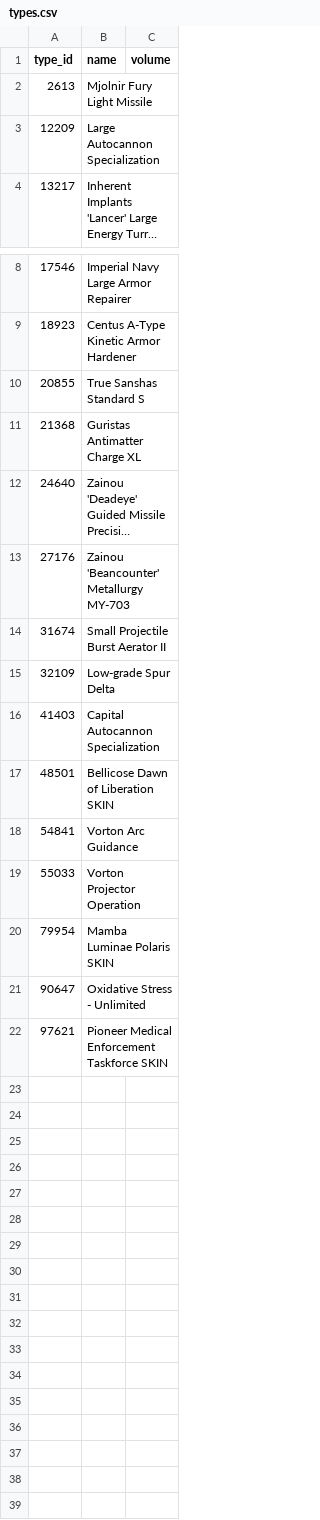
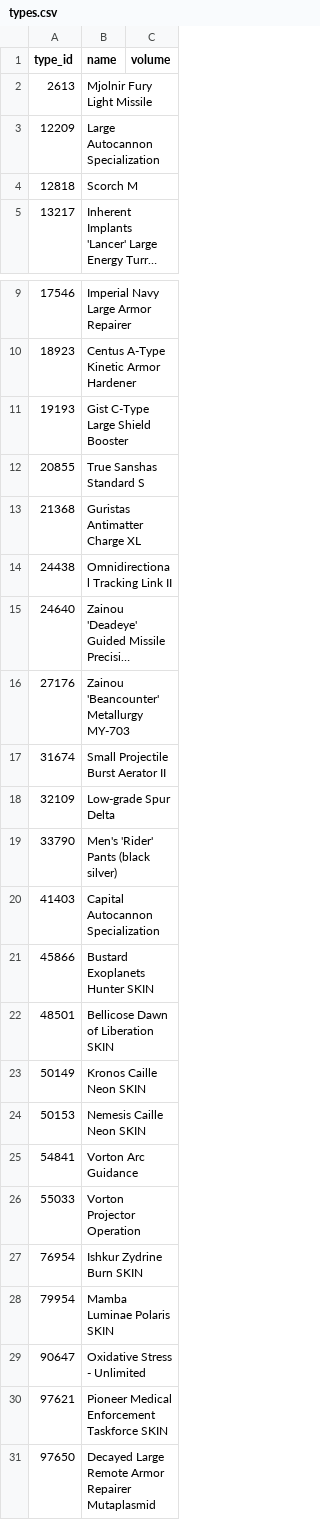
Before and after one commit to erikbahl-afk/eve-online-isk-machine, a CSV file: data/types.csv, drawn as a sheet; only a part is shown, gaps mark what is left out; long unchanged cells end in …; the diff names each change by its address in the sheet, - before the commit and + after, or states it on an @@ line.

```diff
--- a/data/types.csv
+++ b/data/types.csv
+row 4: 12818 | Scorch M
+row 11: 19193 | Gist C-Type Large Shield Booster
+row 14: 24438 | Omnidirectional Tracking Link II
+row 19: 33790 | Men's 'Rider' Pants (black silver)
+row 21: 45866 | Bustard Exoplanets Hunter SKIN
+row 23: 50149 | Kronos Caille Neon SKIN
+row 24: 50153 | Nemesis Caille Neon SKIN
+row 27: 76954 | Ishkur Zydrine Burn SKIN
+row 31: 97650 | Decayed Large Remote Armor Repairer Mutaplasmid
```
Also changed, not shown: data/corners/2026-10-29.csv, state/metrics.csv, 8 other files.
